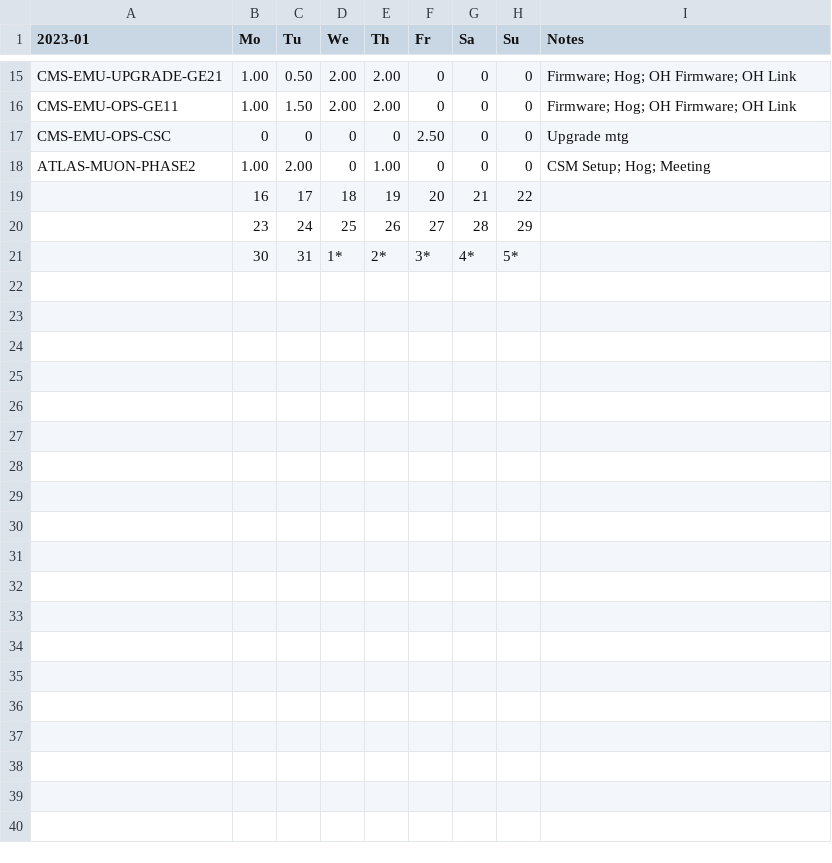
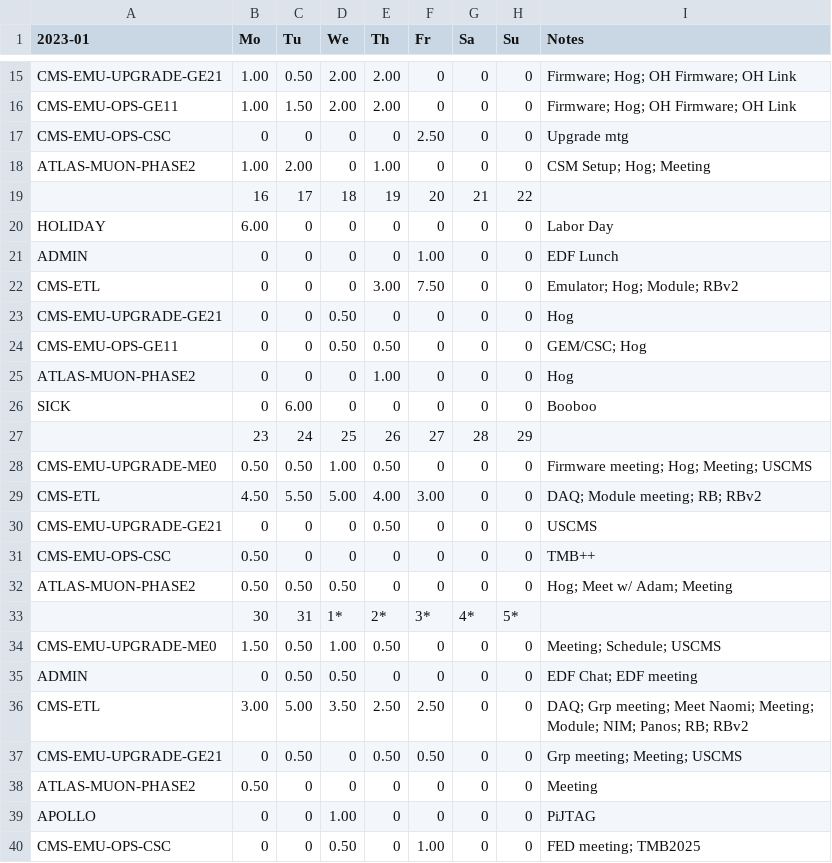
Before and after one commit to andrewpeck/edf-timesheet, a CSV file: csv/2023-01-Summary.csv, drawn as a sheet; only a part is shown, gaps mark what is left out.

```diff
--- a/csv/2023-01-Summary.csv
+++ b/csv/2023-01-Summary.csv
@@ -19,3 +19,22 @@ ATLAS-MUON-PHASE2,1.00,2.00,0,1.00,0,0,0,CSM Setup; Hog; Meeting
 ,16,17,18,19,20,21,22,
+HOLIDAY,6.00,0,0,0,0,0,0,Labor Day
+ADMIN,0,0,0,0,1.00,0,0,EDF Lunch
+CMS-ETL,0,0,0,3.00,7.50,0,0,Emulator; Hog; Module; RBv2
+CMS-EMU-UPGRADE-GE21,0,0,0.50,0,0,0,0,Hog
+CMS-EMU-OPS-GE11,0,0,0.50,0.50,0,0,0,GEM/CSC; Hog
+ATLAS-MUON-PHASE2,0,0,0,1.00,0,0,0,Hog
+SICK,0,6.00,0,0,0,0,0,Booboo
 ,23,24,25,26,27,28,29,
+CMS-EMU-UPGRADE-ME0,0.50,0.50,1.00,0.50,0,0,0,Firmware meeting; Hog; Meeting; USCMS
+CMS-ETL,4.50,5.50,5.00,4.00,3.00,0,0,DAQ; Module meeting; RB; RBv2
+CMS-EMU-UPGRADE-GE21,0,0,0,0.50,0,0,0,USCMS
+CMS-EMU-OPS-CSC,0.50,0,0,0,0,0,0,TMB++
+ATLAS-MUON-PHASE2,0.50,0.50,0.50,0,0,0,0,Hog; Meet w/ Adam; Meeting
 ,30,31,1*,2*,3*,4*,5*,
+CMS-EMU-UPGRADE-ME0,1.50,0.50,1.00,0.50,0,0,0,Meeting; Schedule; USCMS
+ADMIN,0,0.50,0.50,0,0,0,0,EDF Chat; EDF meeting
+CMS-ETL,3.00,5.00,3.50,2.50,2.50,0,0,DAQ; Grp meeting; Meet Naomi; Meeting; Module; NIM; Panos; RB; RBv2
+CMS-EMU-UPGRADE-GE21,0,0.50,0,0.50,0.50,0,0,Grp meeting; Meeting; USCMS
+ATLAS-MUON-PHASE2,0.50,0,0,0,0,0,0,Meeting
+APOLLO,0,0,1.00,0,0,0,0,PiJTAG
+CMS-EMU-OPS-CSC,0,0,0.50,0,1.00,0,0,FED meeting; TMB2025
```
Also changed, not shown: csv/2023-01.csv, 19 other files.
